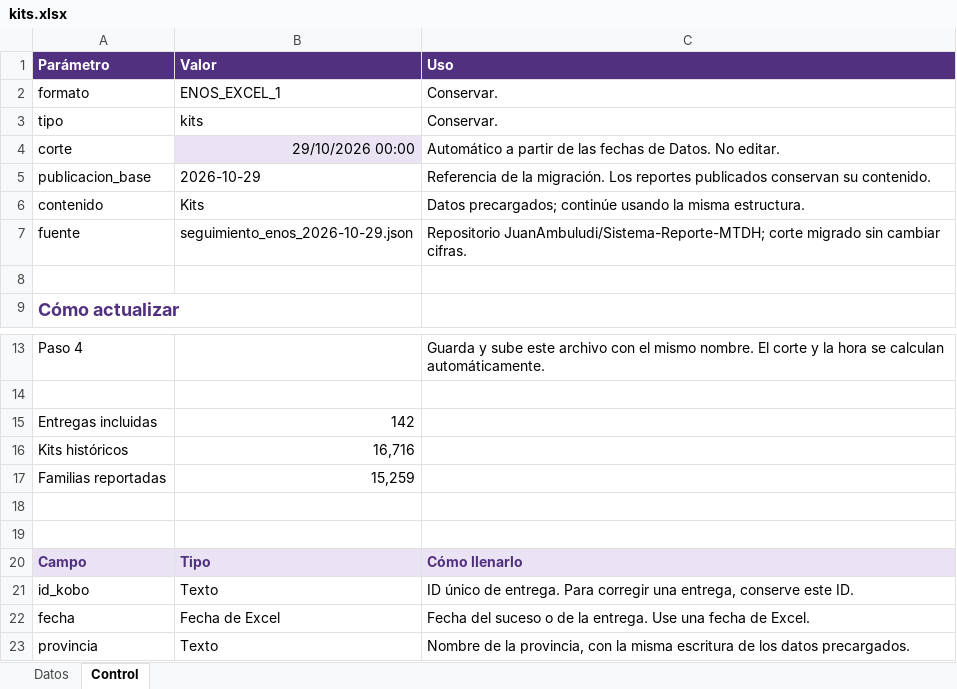
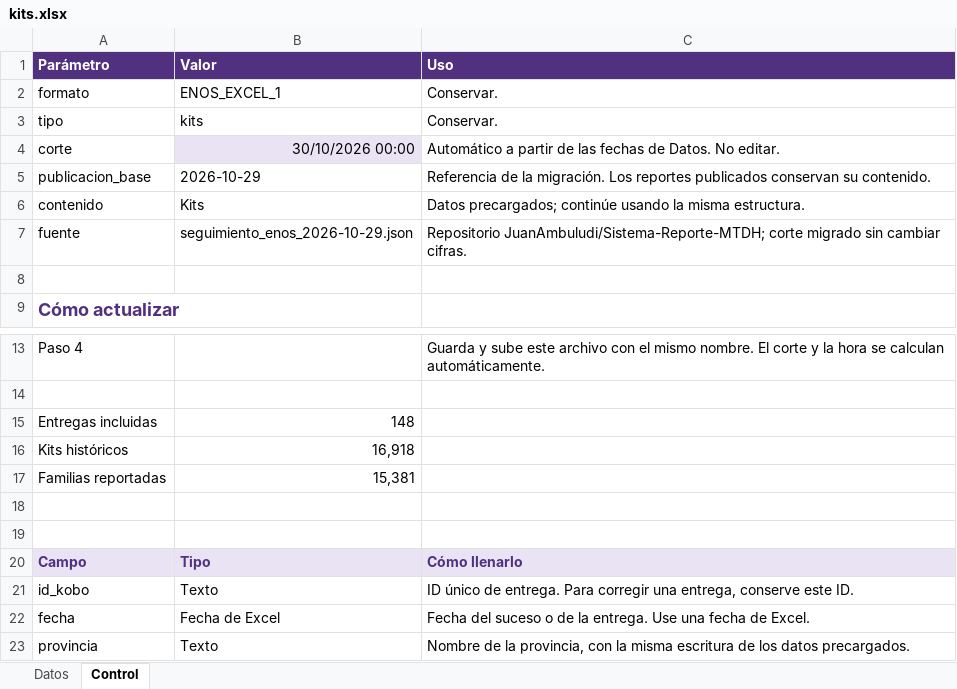
Before and after one commit to JuanAmbuludi/Sistema-Reporte-MTDH, an Excel workbook: data/enos_excel/kits.xlsx, sheet Control, drawn as a sheet; only a part is shown, gaps mark what is left out; values as stored, in another font and other column widths than the file's, no borders; the diff names each change by its address in the sheet, - before the commit and + after, or states it on an @@ line.

```diff
--- a/data/enos_excel/kits.xlsx (sheet Control)
+++ b/data/enos_excel/kits.xlsx (sheet Control)
-B4 (Valor): 29/10/2026 00:00
+B4 (Valor): 30/10/2026 00:00
-B15 (Valor): 142
+B15 (Valor): 148
-B16 (Valor): 16,716
+B16 (Valor): 16,918
-B17 (Valor): 15,259
+B17 (Valor): 15,381
```
Also changed, not shown: sheet Datos.
